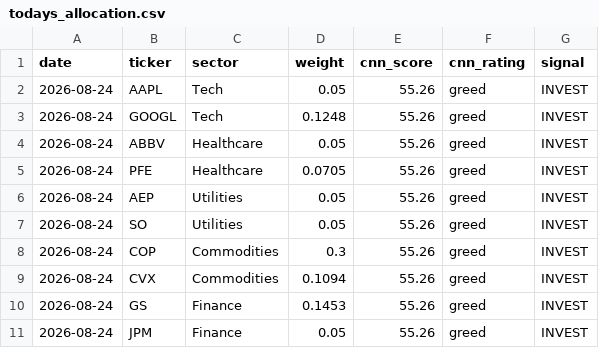
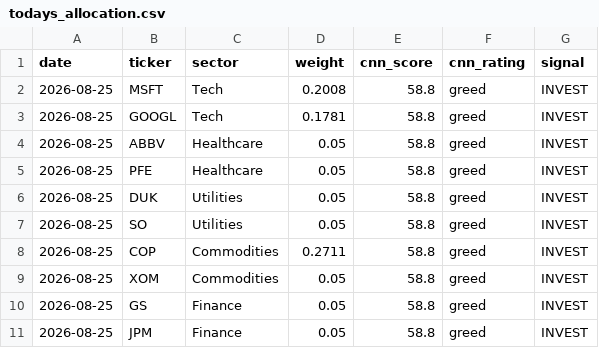
Before and after one commit to vkv23001/portfolio-optimization, a CSV file: outputs/todays_allocation.csv, drawn as a sheet.

```diff
--- a/outputs/todays_allocation.csv
+++ b/outputs/todays_allocation.csv
@@ -1,11 +1,11 @@
 date,ticker,sector,weight,cnn_score,cnn_rating,signal
-2026-08-24,AAPL,Tech,0.05,55.26,greed,INVEST
-2026-08-24,GOOGL,Tech,0.1248,55.26,greed,INVEST
-2026-08-24,ABBV,Healthcare,0.05,55.26,greed,INVEST
-2026-08-24,PFE,Healthcare,0.0705,55.26,greed,INVEST
-2026-08-24,AEP,Utilities,0.05,55.26,greed,INVEST
-2026-08-24,SO,Utilities,0.05,55.26,greed,INVEST
-2026-08-24,COP,Commodities,0.3,55.26,greed,INVEST
-2026-08-24,CVX,Commodities,0.1094,55.26,greed,INVEST
-2026-08-24,GS,Finance,0.1453,55.26,greed,INVEST
-2026-08-24,JPM,Finance,0.05,55.26,greed,INVEST
+2026-08-25,MSFT,Tech,0.2008,58.8,greed,INVEST
+2026-08-25,GOOGL,Tech,0.1781,58.8,greed,INVEST
+2026-08-25,ABBV,Healthcare,0.05,58.8,greed,INVEST
+2026-08-25,PFE,Healthcare,0.05,58.8,greed,INVEST
+2026-08-25,DUK,Utilities,0.05,58.8,greed,INVEST
+2026-08-25,SO,Utilities,0.05,58.8,greed,INVEST
+2026-08-25,COP,Commodities,0.2711,58.8,greed,INVEST
+2026-08-25,XOM,Commodities,0.05,58.8,greed,INVEST
+2026-08-25,GS,Finance,0.05,58.8,greed,INVEST
+2026-08-25,JPM,Finance,0.05,58.8,greed,INVEST
```
Also changed, not shown: outputs/portfolio_values.csv, outputs/summary.csv, 5 other files.
